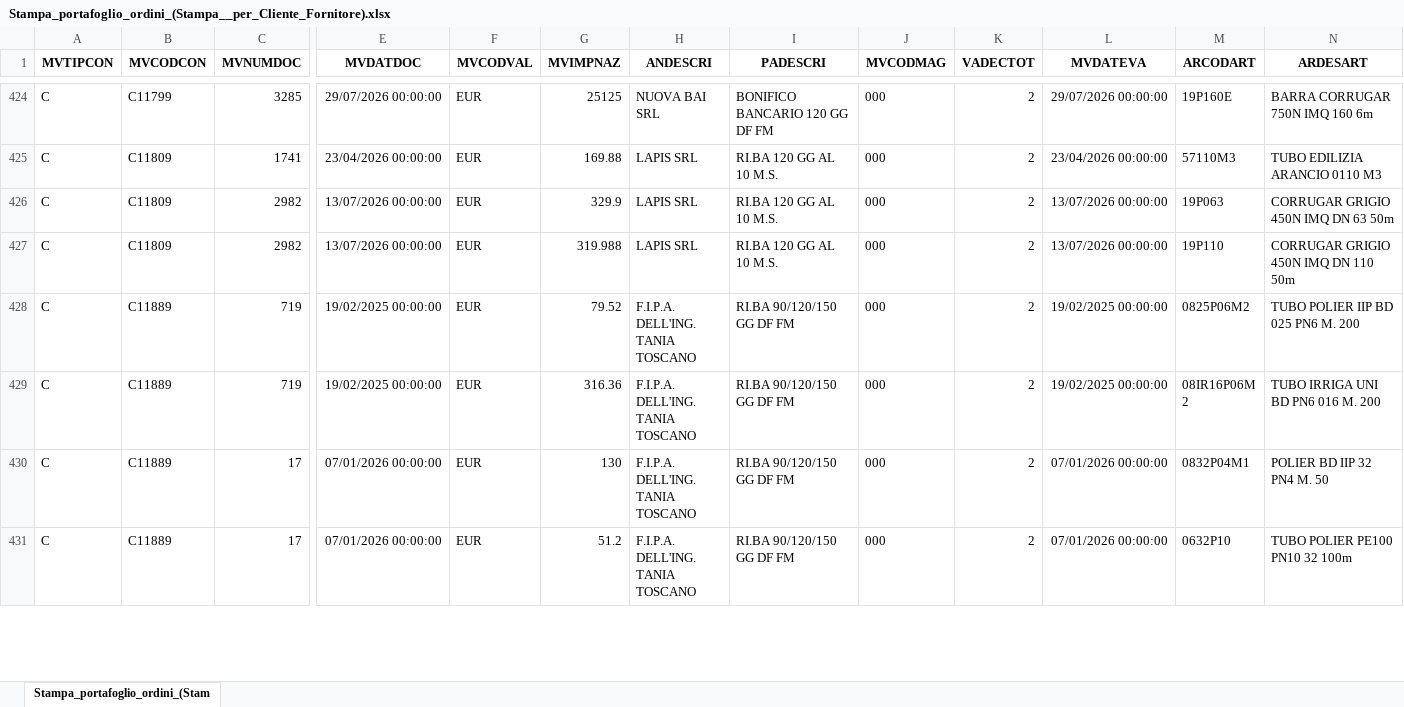
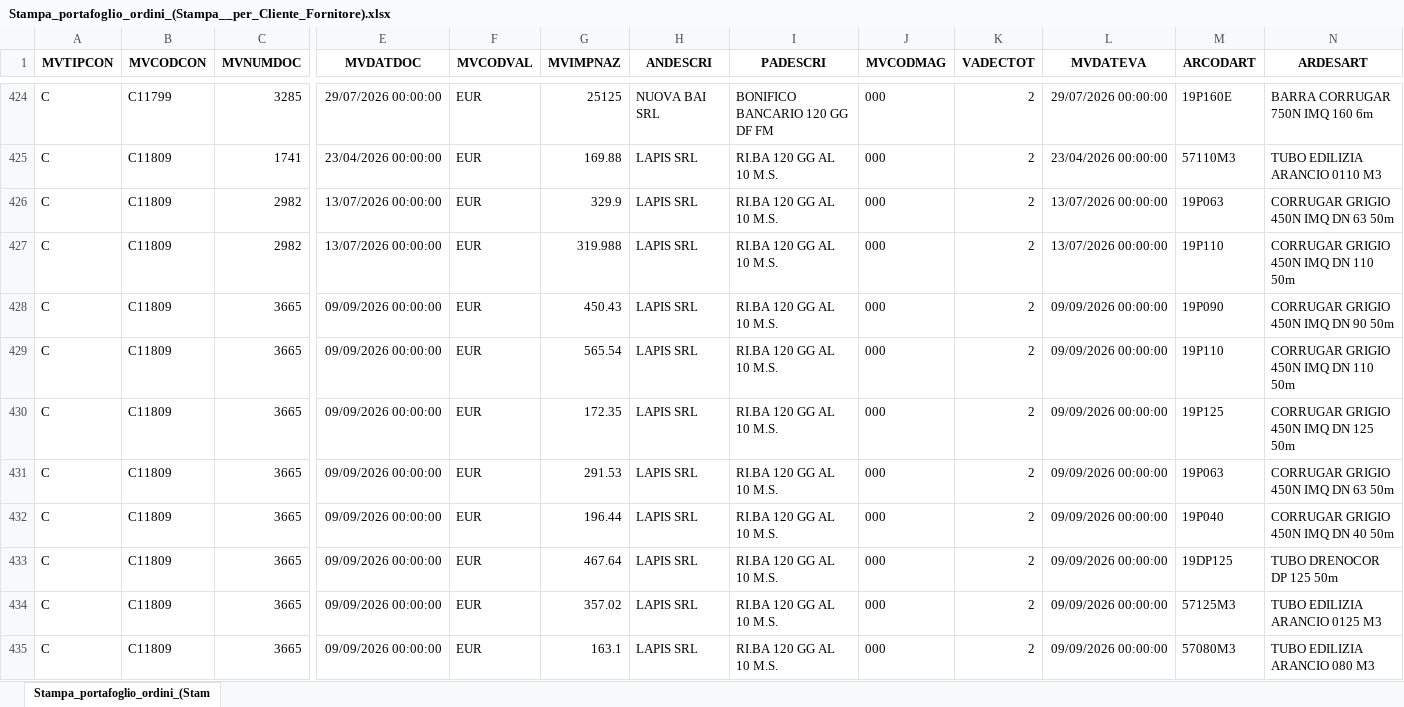
Before and after one commit to Riccini/giacenze-magazzino, an Excel workbook: Stampa_portafoglio_ordini_(Stampa__per_Cliente_Fornitore).xlsx, sheet Stampa_portafoglio_ordini_(Stam, drawn as a sheet; only a part is shown, gaps mark what is left out; the shorter side is filled out with more unchanged rows; values as stored, in another font and other column widths than the file's, no borders; rows hold the shown columns only; the diff covers the shown part only; the diff names each change by its address in the sheet, - before the commit and + after, or states it on an @@ line.

Commit message:
Aggiornamento automatico 09/09/2026 08:54

```diff
--- a/Stampa_portafoglio_ordini_(Stampa__per_Cliente_Fornitore).xlsx (sheet Stampa_portafoglio_ordini_(Stam)
+++ b/Stampa_portafoglio_ordini_(Stampa__per_Cliente_Fornitore).xlsx (sheet Stampa_portafoglio_ordini_(Stam)
+row 428: C | C11809 | 3665 | 09/09/2026 00:00:00 | EUR | 450.43 | LAPIS SRL | RI.BA 120 GG AL 10 M.S. | 000 | 2 | 09/09/2026 00:00:00 | 19P090 | CORRUGAR GRIGIO 450N IMQ DN 90 50m
+row 429: C | C11809 | 3665 | 09/09/2026 00:00:00 | EUR | 565.54 | LAPIS SRL | RI.BA 120 GG AL 10 M.S. | 000 | 2 | 09/09/2026 00:00:00 | 19P110 | CORRUGAR GRIGIO 450N IMQ DN 110 50m
+row 430: C | C11809 | 3665 | 09/09/2026 00:00:00 | EUR | 172.35 | LAPIS SRL | RI.BA 120 GG AL 10 M.S. | 000 | 2 | 09/09/2026 00:00:00 | 19P125 | CORRUGAR GRIGIO 450N IMQ DN 125 50m
+row 431: C | C11809 | 3665 | 09/09/2026 00:00:00 | EUR | 291.53 | LAPIS SRL | RI.BA 120 GG AL 10 M.S. | 000 | 2 | 09/09/2026 00:00:00 | 19P063 | CORRUGAR GRIGIO 450N IMQ DN 63 50m
+row 432: C | C11809 | 3665 | 09/09/2026 00:00:00 | EUR | 196.44 | LAPIS SRL | RI.BA 120 GG AL 10 M.S. | 000 | 2 | 09/09/2026 00:00:00 | 19P040 | CORRUGAR GRIGIO 450N IMQ DN 40 50m
+row 433: C | C11809 | 3665 | 09/09/2026 00:00:00 | EUR | 467.64 | LAPIS SRL | RI.BA 120 GG AL 10 M.S. | 000 | 2 | 09/09/2026 00:00:00 | 19DP125 | TUBO DRENOCOR DP 125 50m
+row 434: C | C11809 | 3665 | 09/09/2026 00:00:00 | EUR | 357.02 | LAPIS SRL | RI.BA 120 GG AL 10 M.S. | 000 | 2 | 09/09/2026 00:00:00 | 57125M3 | TUBO EDILIZIA ARANCIO 0125 M3
+row 435: C | C11809 | 3665 | 09/09/2026 00:00:00 | EUR | 163.1 | LAPIS SRL | RI.BA 120 GG AL 10 M.S. | 000 | 2 | 09/09/2026 00:00:00 | 57080M3 | TUBO EDILIZIA ARANCIO 080 M3
```
Also changed, not shown: 7 added rows elsewhere in this sheet.
